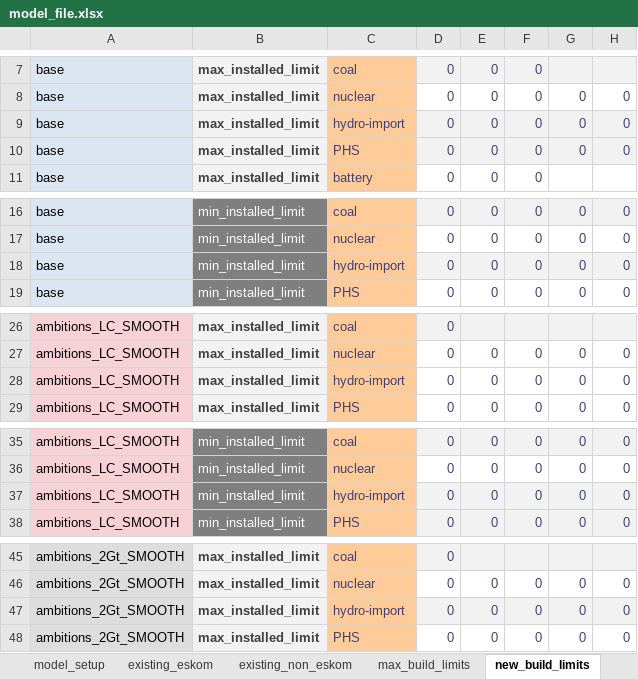
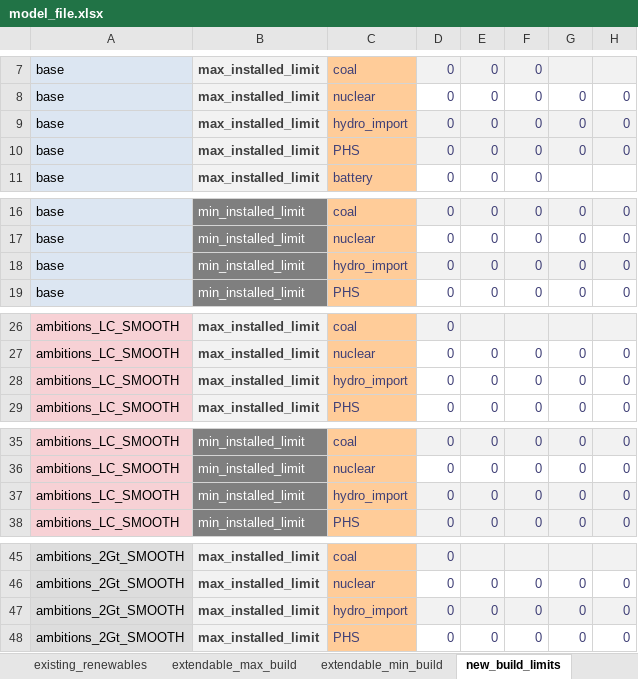
Before and after one commit to ljansen-iee/pypsa-rsa-sec, an Excel workbook: data/model_file.xlsx, sheet new_build_limits, drawn as a sheet; only a part is shown, gaps mark what is left out; values as stored, in another font and other column widths than the file's, no borders; conditional formats not drawn; the diff covers the shown part only; the diff names each change by its address in the sheet, - before the commit and + after, or states it on an @@ line.

```diff
--- a/data/model_file.xlsx (sheet new_build_limits)
+++ b/data/model_file.xlsx (sheet new_build_limits)
-sheet tab: max_build_limits
+sheet tab: extendable_max_build
+sheet tab: existing_renewables
+sheet tab: extendable_min_build
-C9: hydro-import
+C9: hydro_import
-C18: hydro-import
+C18: hydro_import
-C28: hydro-import
+C28: hydro_import
-C37: hydro-import
+C37: hydro_import
-C47: hydro-import
+C47: hydro_import
```
Also changed, not shown: 3 edited cells elsewhere in this sheet, sheet existing_conventional, sheet archive, sheet extendable_max_build, sheet projected_parameters, sheet costs, sheet model_setup, other sheet tabs, formulas that keep their value, hidden cells, 12 other files.
